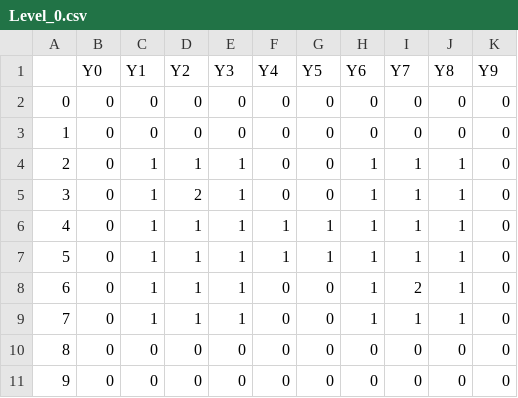
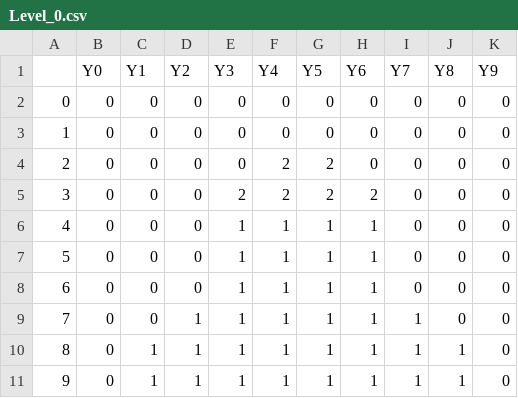
Before and after one commit to CMDRCamper/SGDAFallJam2023, a CSV file: IntoTheCell/Content/Levels/Level_0.csv, drawn as a sheet.

```diff
--- a/IntoTheCell/Content/Levels/Level_0.csv
+++ b/IntoTheCell/Content/Levels/Level_0.csv
@@ -3,9 +3,9 @@
 1,0,0,0,0,0,0,0,0,0,0
-2,0,1,1,1,0,0,1,1,1,0
-3,0,1,2,1,0,0,1,1,1,0
-4,0,1,1,1,1,1,1,1,1,0
-5,0,1,1,1,1,1,1,1,1,0
-6,0,1,1,1,0,0,1,2,1,0
-7,0,1,1,1,0,0,1,1,1,0
-8,0,0,0,0,0,0,0,0,0,0
-9,0,0,0,0,0,0,0,0,0,0
+2,0,0,0,0,2,2,0,0,0,0
+3,0,0,0,2,2,2,2,0,0,0
+4,0,0,0,1,1,1,1,0,0,0
+5,0,0,0,1,1,1,1,0,0,0
+6,0,0,0,1,1,1,1,0,0,0
+7,0,0,1,1,1,1,1,1,0,0
+8,0,1,1,1,1,1,1,1,1,0
+9,0,1,1,1,1,1,1,1,1,0
```
Also changed, not shown: 51 other files.
